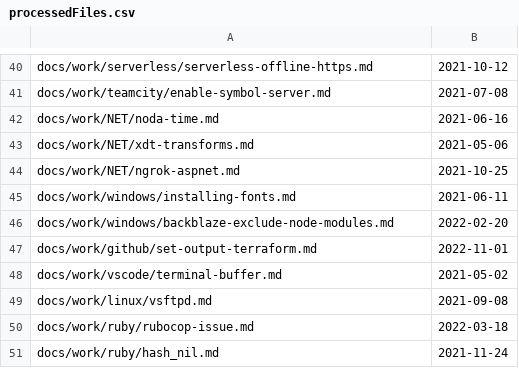
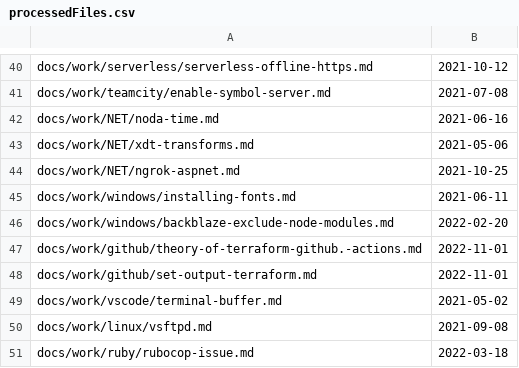
Before and after one commit to stimms/Blog, a CSV file: processedFiles.csv, drawn as a sheet; only a part is shown, gaps mark what is left out; the shorter side is filled out with more unchanged rows; the diff names each change by its address in the sheet, - before the commit and + after, or states it on an @@ line.

```diff
--- a/processedFiles.csv
+++ b/processedFiles.csv
+row 47: docs/work/github/theory-of-terraform-github.-actions.md | 2022-11-01
```
Also changed, not shown: 6 other files.
